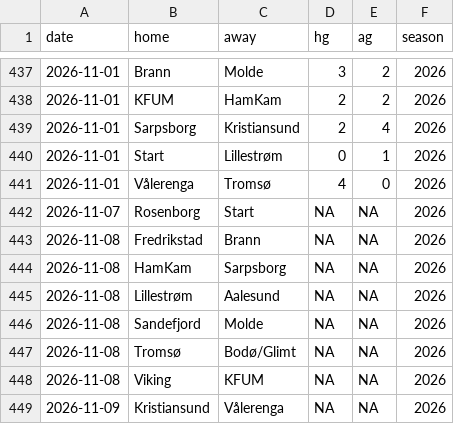
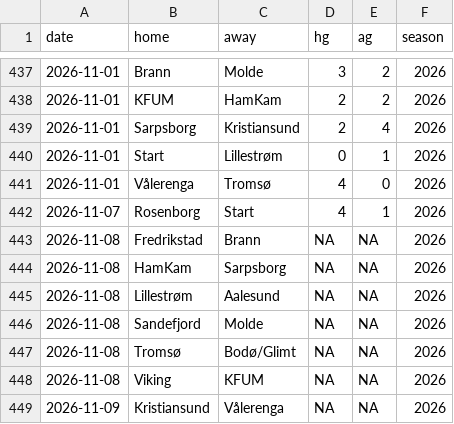
Before and after one commit to Ricosaur/Tippeliga-simulator, a CSV file: data/results_cache.csv, drawn as a sheet; only a part is shown, gaps mark what is left out.

```diff
--- a/data/results_cache.csv
+++ b/data/results_cache.csv
@@ -441,3 +441,3 @@ date,home,away,hg,ag,season
 2026-11-01,Vålerenga,Tromsø,4,0,2026
-2026-11-07,Rosenborg,Start,NA,NA,2026
+2026-11-07,Rosenborg,Start,4,1,2026
 2026-11-08,Fredrikstad,Brann,NA,NA,2026
```
Also changed, not shown: 1 other file.
